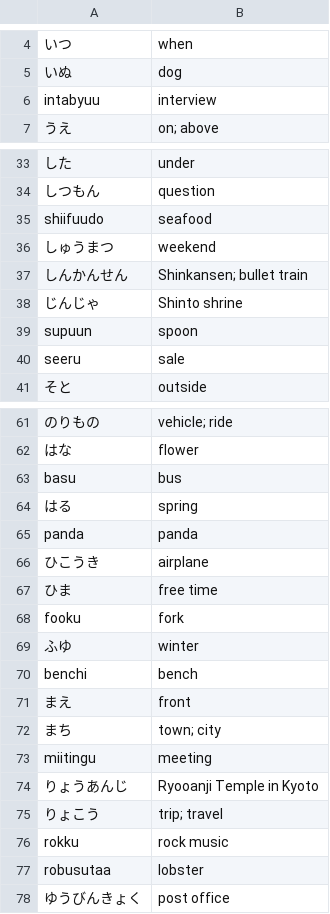
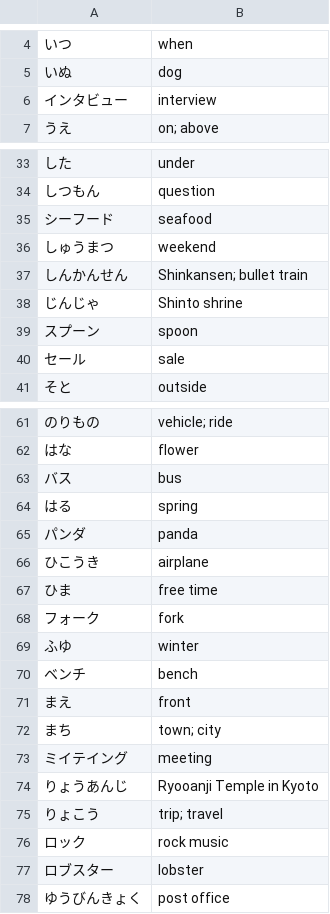
Before and after one commit to RodrigoDavy/Kana-Drill-Plus, a CSV file: app/src/main/assets/chapter6.csv, drawn as a sheet; only a part is shown, gaps mark what is left out; the diff covers the shown part only; the diff names each change by its address in the sheet, - before the commit and + after, or states it on an @@ line.

```diff
--- a/app/src/main/assets/chapter6.csv
+++ b/app/src/main/assets/chapter6.csv
-A6: intabyuu
+A6: インタビュー
-A35: shiifuudo
+A35: シーフード
-A39: supuun
+A39: スプーン
-A40: seeru
+A40: セール
-A63: basu
+A63: バス
-A65: panda
+A65: パンダ
-A68: fooku
+A68: フォーク
-A70: benchi
+A70: ベンチ
-A73: miitingu
+A73: ミイテイング
-A76: rokku
+A76: ロック
-A77: robusutaa
+A77: ロブスター
```
Also changed, not shown: 4 edited cells elsewhere in this file, app/src/main/assets/chapter1.csv, app/src/main/assets/chapter2.csv, 4 other files.
